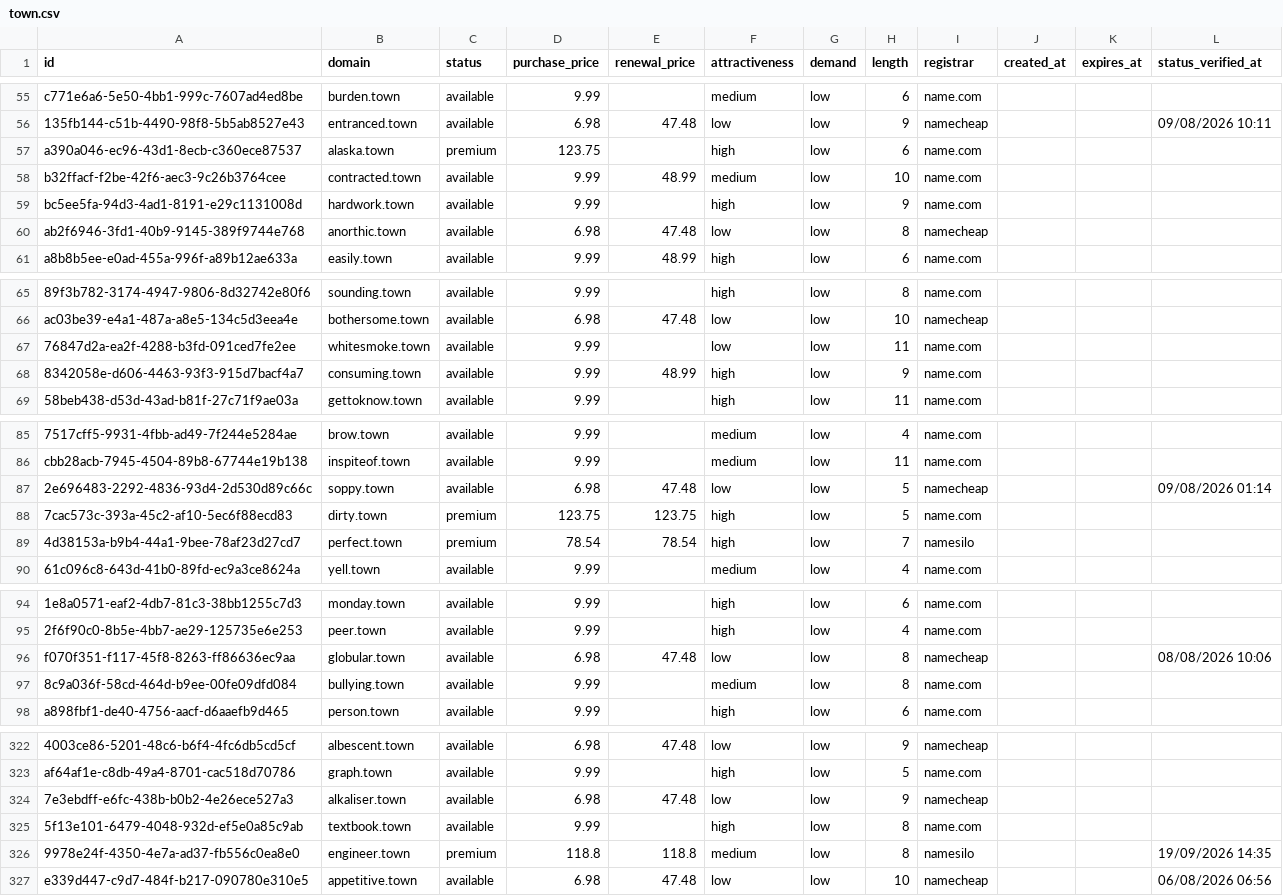
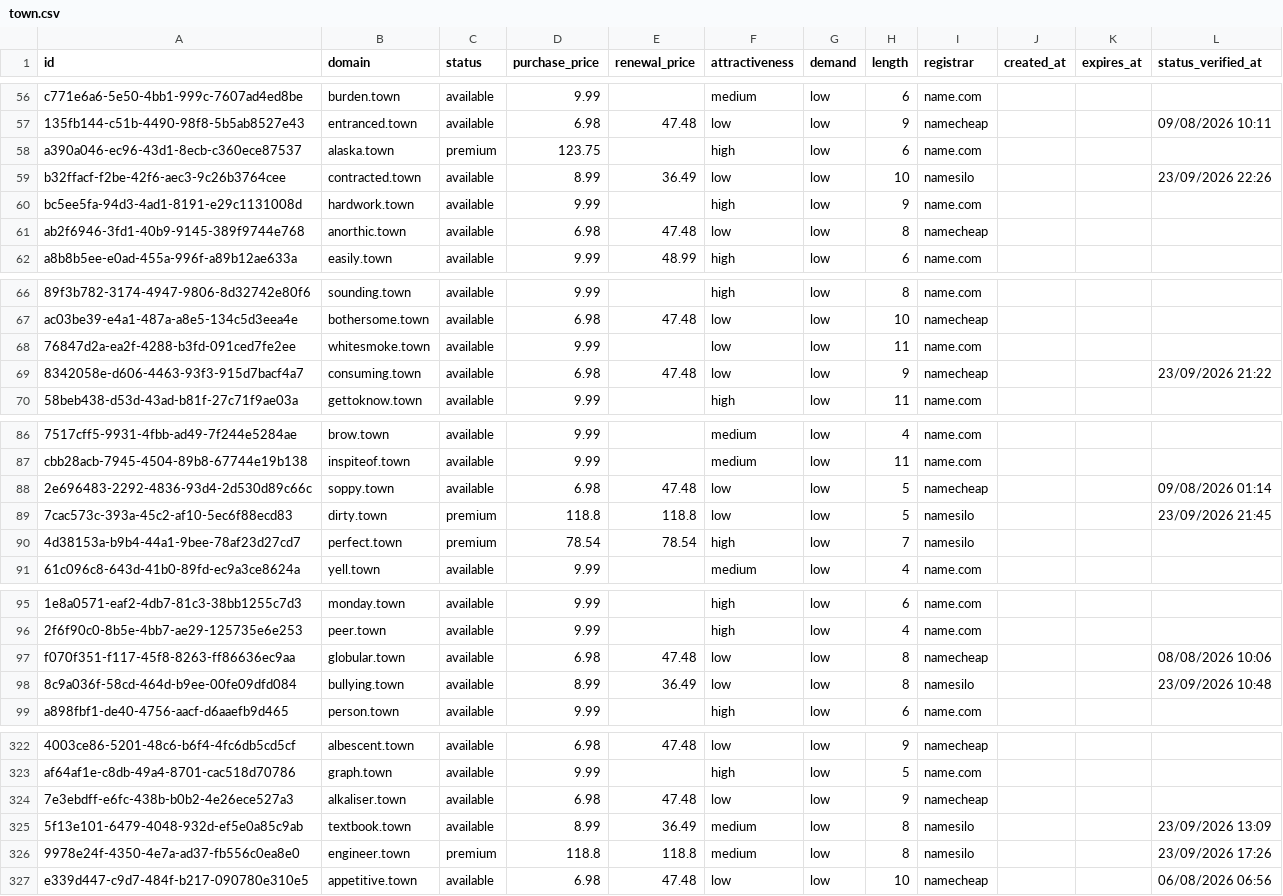
Before and after one commit to UniqueDomains/town-oneword-domains, a CSV file: town.csv, drawn as a sheet; only a part is shown, gaps mark what is left out; the diff covers the shown part only.

```diff
--- a/town.csv
+++ b/town.csv
@@ -57,3 +58,3 @@ c771e6a6-5e50-4bb1-999c-7607ad4ed8be,burden.town,available,9.99,,medium,low,6,na
 a390a046-ec96-43d1-8ecb-c360ece87537,alaska.town,premium,123.75,,high,low,6,name.com,,,
-b32ffacf-f2be-42f6-aec3-9c26b3764cee,contracted.town,available,9.99,48.99,medium,low,10,name.com,,,
+b32ffacf-f2be-42f6-aec3-9c26b3764cee,contracted.town,available,8.99,36.49,low,low,10,namesilo,,,23/09/2026 22:26
 bc5ee5fa-94d3-4ad1-8191-e29c1131008d,hardwork.town,available,9.99,,high,low,9,name.com,,,
@@ -67,3 +68,3 @@ ac03be39-e4a1-487a-a8e5-134c5d3eea4e,bothersome.town,available,6.98,47.48,low,lo
 76847d2a-ea2f-4288-b3fd-091ced7fe2ee,whitesmoke.town,available,9.99,,low,low,11,name.com,,,
-8342058e-d606-4463-93f3-915d7bacf4a7,consuming.town,available,9.99,48.99,high,low,9,name.com,,,
+8342058e-d606-4463-93f3-915d7bacf4a7,consuming.town,available,6.98,47.48,low,low,9,namecheap,,,23/09/2026 21:22
 58beb438-d53d-43ad-b81f-27c71f9ae03a,gettoknow.town,available,9.99,,high,low,11,name.com,,,
@@ -87,3 +88,3 @@ cbb28acb-7945-4504-89b8-67744e19b138,inspiteof.town,available,9.99,,medium,low,1
 2e696483-2292-4836-93d4-2d530d89c66c,soppy.town,available,6.98,47.48,low,low,5,namecheap,,,09/08/2026 01:14
-7cac573c-393a-45c2-af10-5ec6f88ecd83,dirty.town,premium,123.75,123.75,high,low,5,name.com,,,
+7cac573c-393a-45c2-af10-5ec6f88ecd83,dirty.town,premium,118.8,118.8,low,low,5,namesilo,,,23/09/2026 21:45
 4d38153a-b9b4-44a1-9bee-78af23d27cd7,perfect.town,premium,78.54,78.54,high,low,7,namesilo,,,
@@ -96,3 +97,3 @@ cbb28acb-7945-4504-89b8-67744e19b138,inspiteof.town,available,9.99,,medium,low,1
 f070f351-f117-45f8-8263-ff86636ec9aa,globular.town,available,6.98,47.48,low,low,8,namecheap,,,08/08/2026 10:06
-8c9a036f-58cd-464d-b9ee-00fe09dfd084,bullying.town,available,9.99,,medium,low,8,name.com,,,
+8c9a036f-58cd-464d-b9ee-00fe09dfd084,bullying.town,available,8.99,36.49,low,low,8,namesilo,,,23/09/2026 10:48
 a898fbf1-de40-4756-aacf-d6aaefb9d465,person.town,available,9.99,,high,low,6,name.com,,,
@@ -324,4 +324,4 @@ af64af1e-c8db-49a4-8701-cac518d70786,graph.town,available,9.99,,high,low,5,name.
 7e3ebdff-e6fc-438b-b0b2-4e26ece527a3,alkaliser.town,available,6.98,47.48,low,low,9,namecheap,,,
-5f13e101-6479-4048-932d-ef5e0a85c9ab,textbook.town,available,9.99,,high,low,8,name.com,,,
-9978e24f-4350-4e7a-ad37-fb556c0ea8e0,engineer.town,premium,118.8,118.8,medium,low,8,namesilo,,,19/09/2026 14:35
+5f13e101-6479-4048-932d-ef5e0a85c9ab,textbook.town,available,8.99,36.49,medium,low,8,namesilo,,,23/09/2026 13:09
+9978e24f-4350-4e7a-ad37-fb556c0ea8e0,engineer.town,premium,118.8,118.8,medium,low,8,namesilo,,,23/09/2026 17:26
 e339d447-c9d7-484f-b217-090780e310e5,appetitive.town,available,6.98,47.48,low,low,10,namecheap,,,06/08/2026 06:56
```
Also changed, not shown: 2 added rows, 2 removed rows and 135 edited cells elsewhere in this file, 4 other files.
